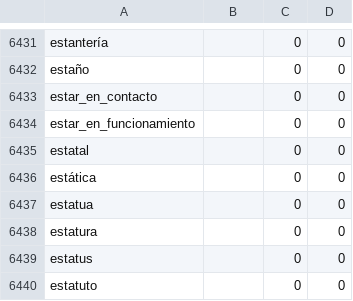
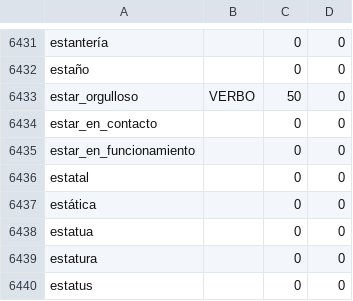
Before and after one commit to fbalbachan/TecnoNews, a CSV file: prototype/resources/sentiwordnet.csv, drawn as a sheet; only a part is shown, gaps mark what is left out; the shorter side is filled out with more unchanged rows.

```diff
--- a/prototype/resources/sentiwordnet.csv
+++ b/prototype/resources/sentiwordnet.csv
@@ -6432,2 +6432,3 @@ estantería,,0,0
 estaño,,0,0
+estar_orgulloso,VERBO,50,0
 estar_en_contacto,,0,0
```
Also changed, not shown: prototype/resources/scripts_verbales.csv.
